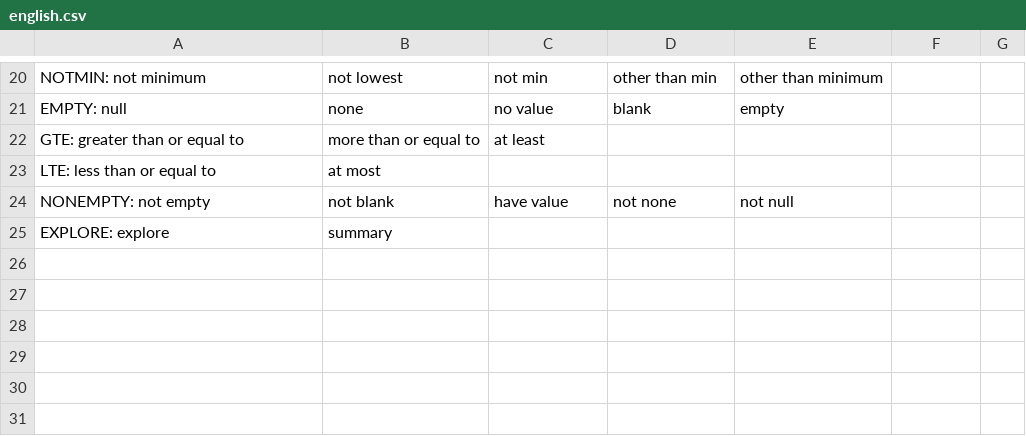
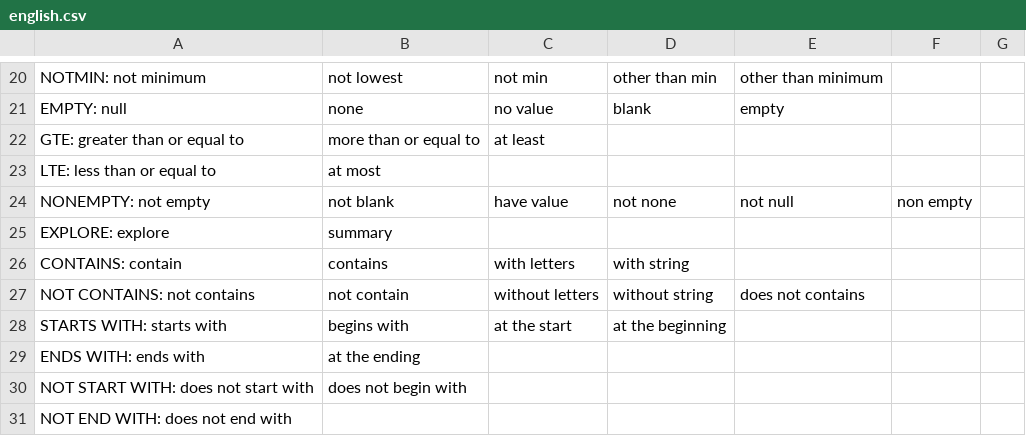
Before and after one commit to harsh97mah/newln2sql, a CSV file: ln2sql/lang_store/english.csv, drawn as a sheet; only a part is shown, gaps mark what is left out.

```diff
--- a/ln2sql/lang_store/english.csv
+++ b/ln2sql/lang_store/english.csv
@@ -23,3 +23,9 @@ GTE: greater than or equal to ,more than or equal to,at least,,,
 LTE: less than or equal to,at most,,,,
-NONEMPTY: not empty,not blank,have value,not none,not null,
+NONEMPTY: not empty,not blank,have value,not none,not null,non empty
 EXPLORE: explore,summary,,,,
+CONTAINS: contain, contains, with letters, with string,
+NOT CONTAINS: not contains, not contain, without letters, without string, does not contains
+STARTS WITH: starts with, begins with, at the start, at the beginning,
+ENDS WITH: ends with, at the ending,
+NOT START WITH: does not start with, does not begin with,
+NOT END WITH: does not end with,
```
Also changed, not shown: 3 other files.
